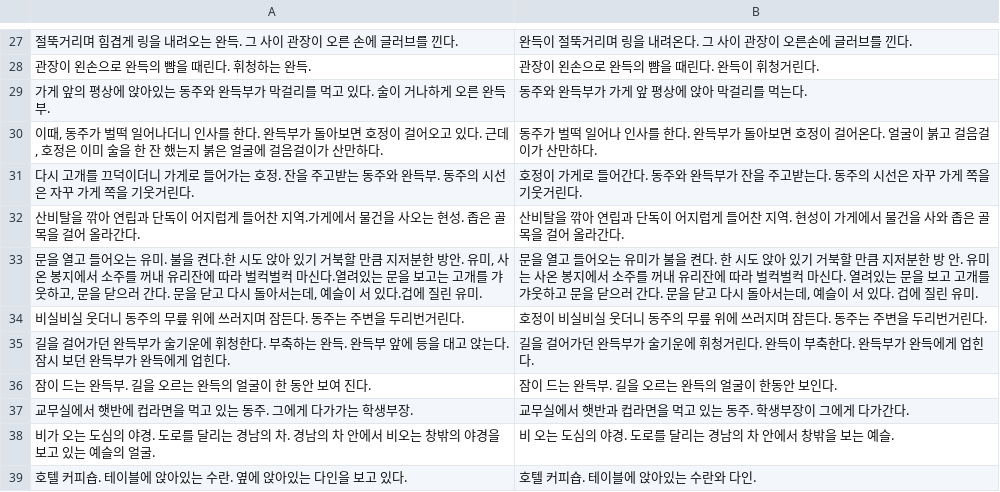
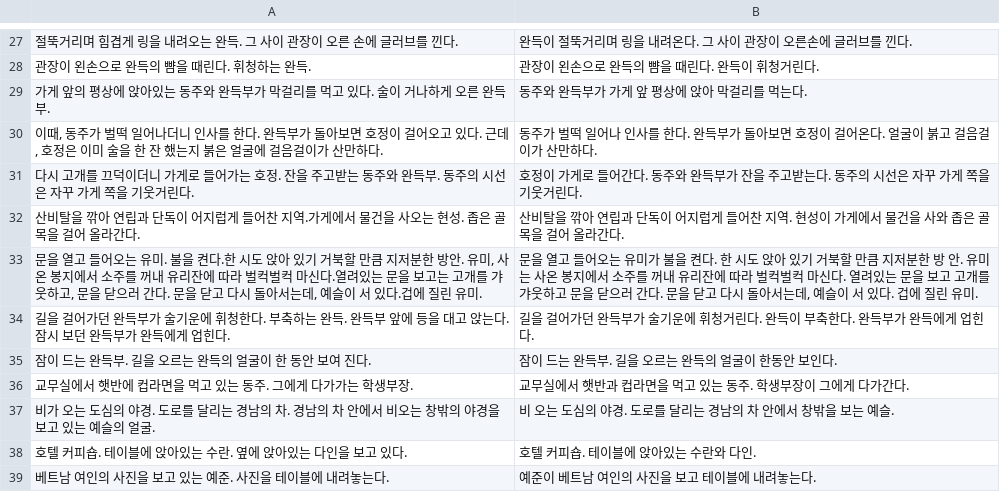
Before and after one commit to junhypark/Tomato, a CSV file: train/data/train_sample.csv, drawn as a sheet; only a part is shown, gaps mark what is left out; the shorter side is filled out with more unchanged rows; the diff names each change by its address in the sheet, - before the commit and + after, or states it on an @@ line.

Commit message:
Update train_sample.csv

```diff
--- a/train/data/train_sample.csv
+++ b/train/data/train_sample.csv
-row 34: 비실비실 웃더니 동주의 무릎 위에 쓰러지며 잠든다. 동주는 주변을 두리번거린다. | 호정이 비실비실 웃더니 동주의 무릎 위에 쓰러지며 잠든다. 동주는 주변을 두리번거린다.
```
